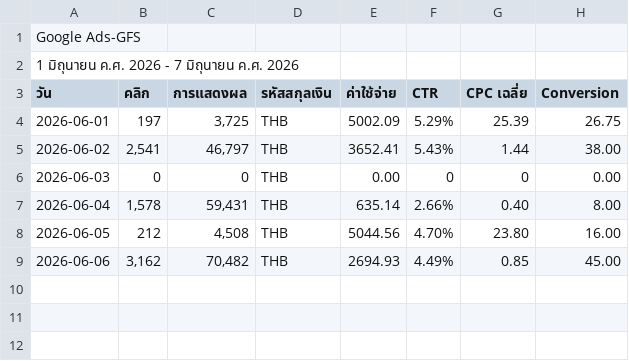
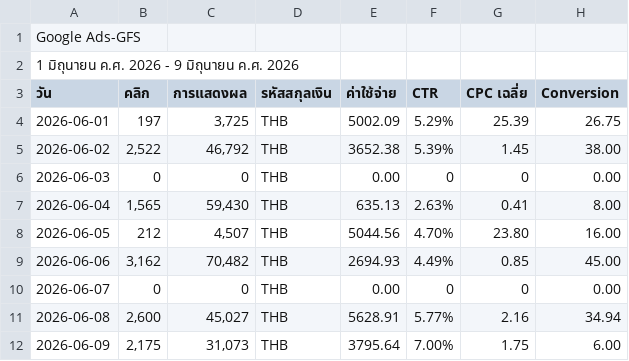
Before and after one commit to solar-film/mkt, a CSV file: Google Ads/Google Ads-GFS.csv, drawn as a sheet.

```diff
--- a/Google Ads/Google Ads-GFS.csv
+++ b/Google Ads/Google Ads-GFS.csv
@@ -1,9 +1,12 @@
 Google Ads-GFS
-1 มิถุนายน ค.ศ. 2026 - 7 มิถุนายน ค.ศ. 2026
+1 มิถุนายน ค.ศ. 2026 - 9 มิถุนายน ค.ศ. 2026
 วัน,คลิก,การแสดงผล,รหัสสกุลเงิน,ค่าใช้จ่าย,CTR,CPC เฉลี่ย,Conversion
 2026-06-01,197,"3,725",THB,5002.09,5.29%,25.39,26.75
-2026-06-02,"2,541","46,797",THB,3652.41,5.43%,1.44,38.00
+2026-06-02,"2,522","46,792",THB,3652.38,5.39%,1.45,38.00
 2026-06-03,0,0,THB,0.00,0,0,0.00
-2026-06-04,"1,578","59,431",THB,635.14,2.66%,0.40,8.00
-2026-06-05,212,"4,508",THB,5044.56,4.70%,23.80,16.00
+2026-06-04,"1,565","59,430",THB,635.13,2.63%,0.41,8.00
+2026-06-05,212,"4,507",THB,5044.56,4.70%,23.80,16.00
 2026-06-06,"3,162","70,482",THB,2694.93,4.49%,0.85,45.00
+2026-06-07,0,0,THB,0.00,0,0,0.00
+2026-06-08,"2,600","45,027",THB,5628.91,5.77%,2.16,34.94
+2026-06-09,"2,175","31,073",THB,3795.64,7.00%,1.75,6.00
```
Also changed, not shown: Google Ads/Googel_Ads_CAR.csv, Google Ads/Googel_Ads_MHL.csv, 1 other file.
